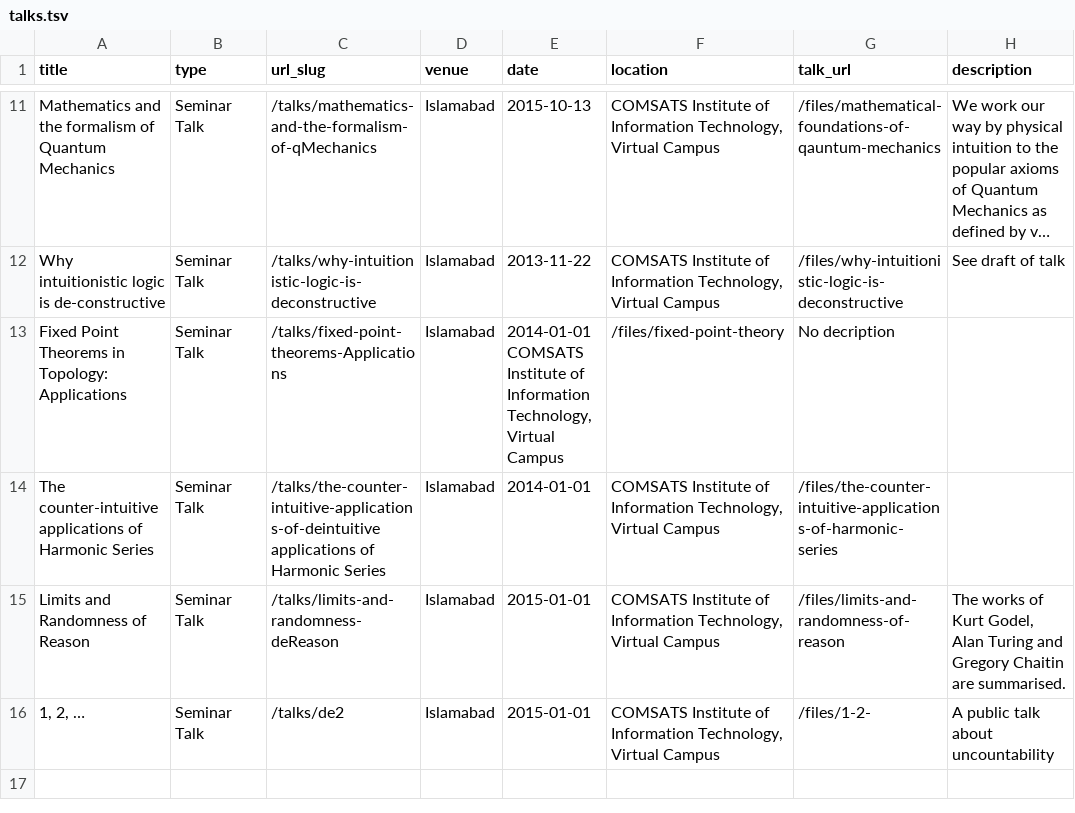
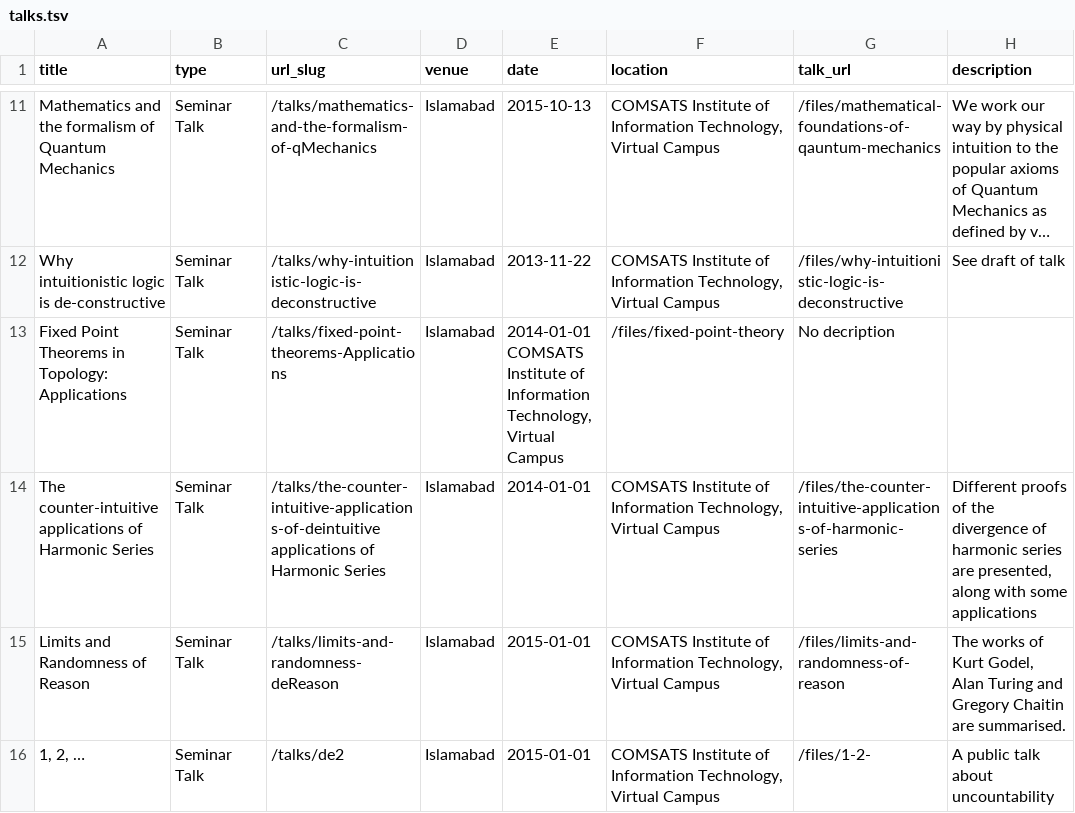
Before and after one commit to abdullahnaeemmalik/abdullahnaeemmalik.github.io, a TSV file: markdown_generator/talks.tsv, drawn as a sheet; only a part is shown, gaps mark what is left out; long unchanged cells end in ….

Commit message:
Update talks.tsv

```diff
--- a/markdown_generator/talks.tsv
+++ b/markdown_generator/talks.tsv
@@ -13,3 +13,3 @@ Why intuitionistic logic is de-constructive	Seminar Talk	/talks/why-intuitionist
 Fixed Point Theorems in Topology: Applications	Seminar Talk	/talks/fixed-point-theorems-Applications	Islamabad	2014-01-01 COMSATS Institute of Information Technology, Virtual Campus	/files/fixed-point-theory	No decription	
-The counter-intuitive applications of Harmonic Series	Seminar Talk	/talks/the-counter-intuitive-applications-of-deintuitive applications of Harmonic Series	Islamabad	2014-01-01	COMSATS Institute of Information Technology, Virtual Campus	/files/the-counter-intuitive-applications-of-harmonic-series	
+The counter-intuitive applications of Harmonic Series	Seminar Talk	/talks/the-counter-intuitive-applications-of-deintuitive applications of Harmonic Series	Islamabad	2014-01-01	COMSATS Institute of Information Technology, Virtual Campus	/files/the-counter-intuitive-applications-of-harmonic-series	Different proofs of the divergence of harmonic series are presented, along with some applications	
 Limits and Randomness of Reason	Seminar Talk	/talks/limits-and-randomness-deReason	Islamabad	2015-01-01	COMSATS Institute of Information Technology, Virtual Campus	/files/limits-and-randomness-of-reason	The works of Kurt Godel, Alan Turing and Gregory Chaitin are summarised.	
```
